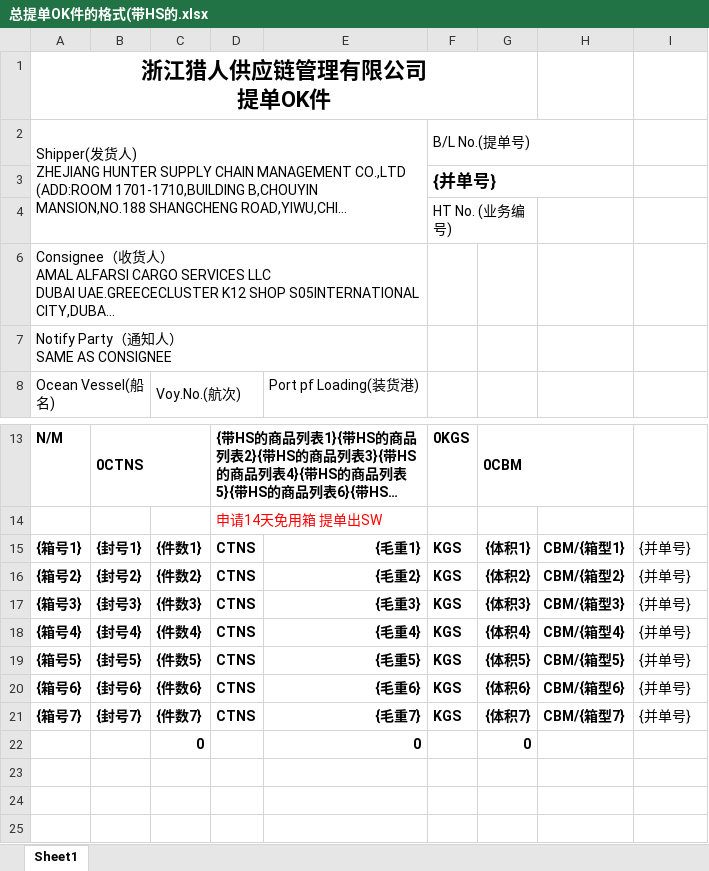
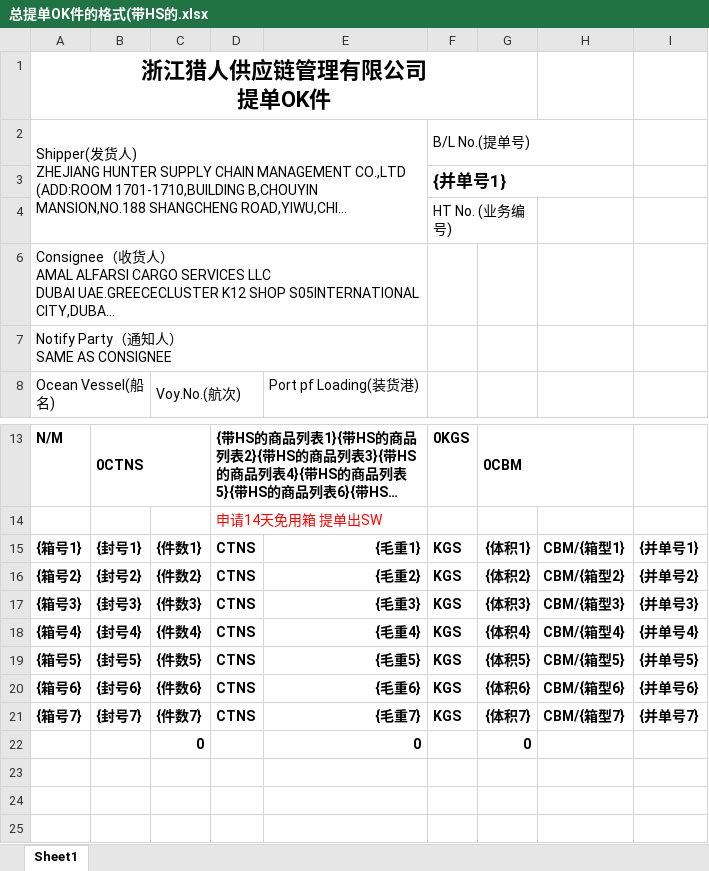
Before and after one commit to jsy96/dd1dd, an Excel workbook: templates/总提单OK件的格式(带HS的.xlsx, sheet Sheet1, drawn as a sheet; only a part is shown, gaps mark what is left out; long unchanged cells end in …; values as stored, in another font and other column widths than the file's, no borders; the diff names each change by its address in the sheet, - before the commit and + after, or states it on an @@ line.

```diff
--- a/templates/总提单OK件的格式(带HS的.xlsx (sheet Sheet1)
+++ b/templates/总提单OK件的格式(带HS的.xlsx (sheet Sheet1)
-F3: {并单号}
+F3: {并单号1}
-I15: {并单号}
+I15: {并单号1}
-I15:I21 bold: off
+I15:I21 bold: on
-I16: {并单号}
+I16: {并单号2}
-I17: {并单号}
+I17: {并单号3}
-I18: {并单号}
+I18: {并单号4}
-I19: {并单号}
+I19: {并单号5}
-I20: {并单号}
+I20: {并单号6}
-I21: {并单号}
+I21: {并单号7}
```
Also changed, not shown: templates/总提单OK件的格式(无HS的.xlsx, 2 other files.
